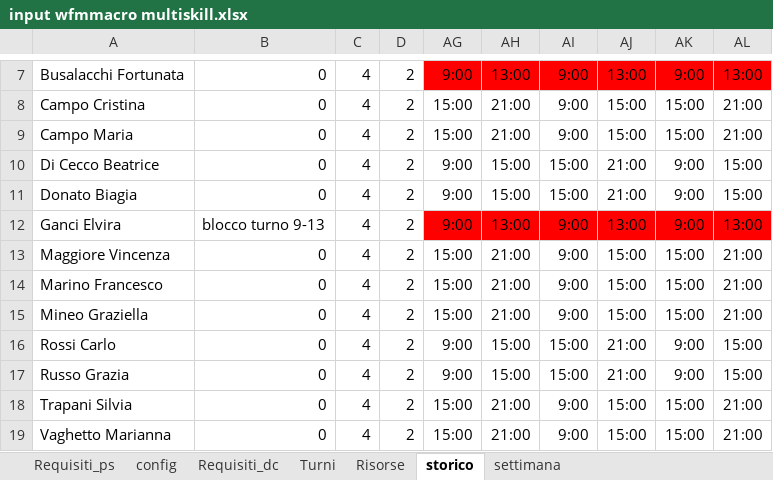
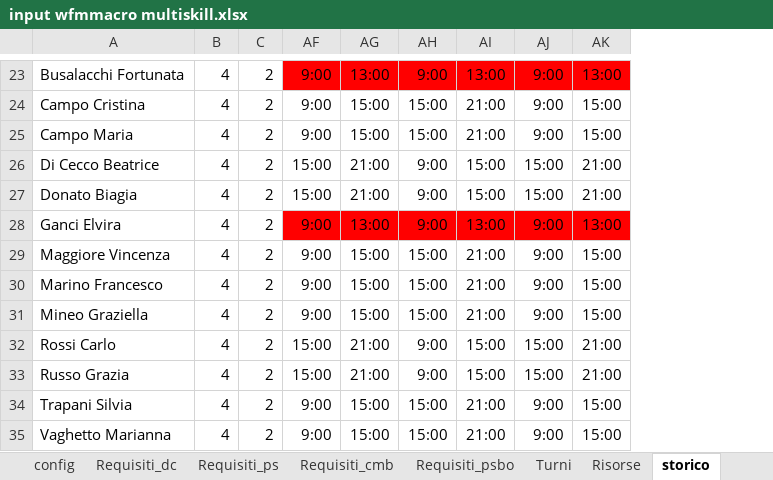
Before and after one commit to Willywillox/Wfm, an Excel workbook: input wfmmacro multiskill.xlsx, sheet storico, drawn as a sheet; only a part is shown, gaps mark what is left out; values as stored, in another font and other column widths than the file's, no borders; conditional formats not drawn; removed rows and columns are numbered as before the commit, all else as after; the diff covers the shown part only; the diff names each change by its address in the sheet, - before the commit and + after, or states it on an @@ line.

```diff
--- a/input wfmmacro multiskill.xlsx (sheet storico)
+++ b/input wfmmacro multiskill.xlsx (sheet storico)
+sheet tab: Requisiti_cmb
+sheet tab: Requisiti_psbo
@@ sheet tab order changed: config | Requisiti_dc | Requisiti_ps | Requisiti_cmb | Requisiti_psbo | Turni | Risorse | storico @@
-column B, rows 7-19: 0 | 0 | 0 | 0 | 0 | blocco turno 9-13 | 0 | 0 | 0 | 0 | 0 | 0 | 0
-AF24:AF25: 15:00
+AF24:AF25: 9:00
-AG24:AG25: 21:00
+AG24:AG25: 15:00
-AH24:AH25: 9:00
+AH24:AH25: 15:00
-AI24:AI25: 15:00
+AI24:AI25: 21:00
-AJ24:AJ25: 15:00
+AJ24:AJ25: 9:00
-AK24:AK25: 21:00
+AK24:AK25: 15:00
-AF26:AF27: 9:00
+AF26:AF27: 15:00
-AG26:AG27: 15:00
+AG26:AG27: 21:00
-AH26:AH27: 15:00
+AH26:AH27: 9:00
-AI26:AI27: 21:00
+AI26:AI27: 15:00
-AJ26:AJ27: 9:00
+AJ26:AJ27: 15:00
-AK26:AK27: 15:00
+AK26:AK27: 21:00
-AF29:AF31: 15:00
+AF29:AF31: 9:00
-AG29:AG31: 21:00
+AG29:AG31: 15:00
-AH29:AH31: 9:00
+AH29:AH31: 15:00
-AI29:AI31: 15:00
+AI29:AI31: 21:00
-AJ29:AJ31: 15:00
+AJ29:AJ31: 9:00
-AK29:AK31: 21:00
+AK29:AK31: 15:00
-AF32:AF33: 9:00
+AF32:AF33: 15:00
-AG32:AG33: 15:00
+AG32:AG33: 21:00
-AH32:AH33: 15:00
+AH32:AH33: 9:00
-AI32:AI33: 21:00
+AI32:AI33: 15:00
-AJ32:AJ33: 9:00
+AJ32:AJ33: 15:00
-AK32:AK33: 15:00
+AK32:AK33: 21:00
-AF34:AF35: 15:00
+AF34:AF35: 9:00
-AG34:AG35: 21:00
+AG34:AG35: 15:00
-AH34:AH35: 9:00
+AH34:AH35: 15:00
-AI34:AI35: 15:00
+AI34:AI35: 21:00
-AJ34:AJ35: 15:00
+AJ34:AJ35: 9:00
-AK34:AK35: 21:00
+AK34:AK35: 15:00
```
Also changed, not shown: 57 added rows, 1 removed row and 84 edited cells elsewhere in this sheet, sheet Risorse, sheet settimana, sheet Requisiti_ps, sheet Requisiti_dc, formulas that keep their value, charts or pictures, dist/risultato_turni.xlsx, 7 other files.
